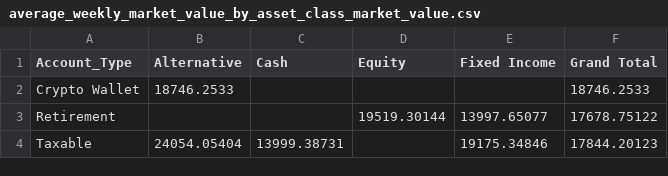
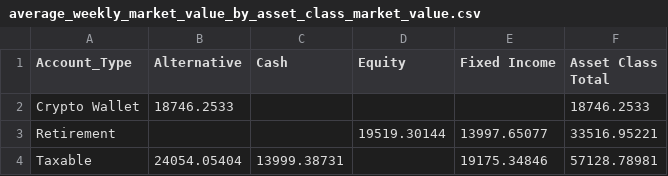
Before and after one commit to s-neub/two_input_monitors, a CSV file: synthetic_data/average_weekly_market_value_by_asset_class_market_value.csv, drawn as a sheet.

Commit message:
Add baseline and comparator metrics output for financial data analysis
- Introduced metrics_example_output.json containing baseline row counts, time line graphs, and tables for different account types (Crypto Wallet, Retirement, Taxable).
- Added output.json with detailed financial metrics, including time series data for market values and asset class distributions.
- Enhanced data precision with floating-point values for market values and account totals.
- Structured JSON output for easy integration with visualization tools and further analysis.

```diff
--- a/synthetic_data/average_weekly_market_value_by_asset_class_market_value.csv
+++ b/synthetic_data/average_weekly_market_value_by_asset_class_market_value.csv
@@ -1,4 +1,4 @@
-Account_Type,Alternative,Cash,Equity,Fixed Income,Grand Total
+Account_Type,Alternative,Cash,Equity,Fixed Income,Asset Class Total
 Crypto Wallet,18746.2533,,,,18746.2533
-Retirement,,,19519.30144,13997.65077,17678.75122
-Taxable,24054.05404,13999.38731,,19175.34846,17844.20123
+Retirement,,,19519.30144,13997.65077,33516.95221
+Taxable,24054.05404,13999.38731,,19175.34846,57128.78981
```
Also changed, not shown: 6 other files.
